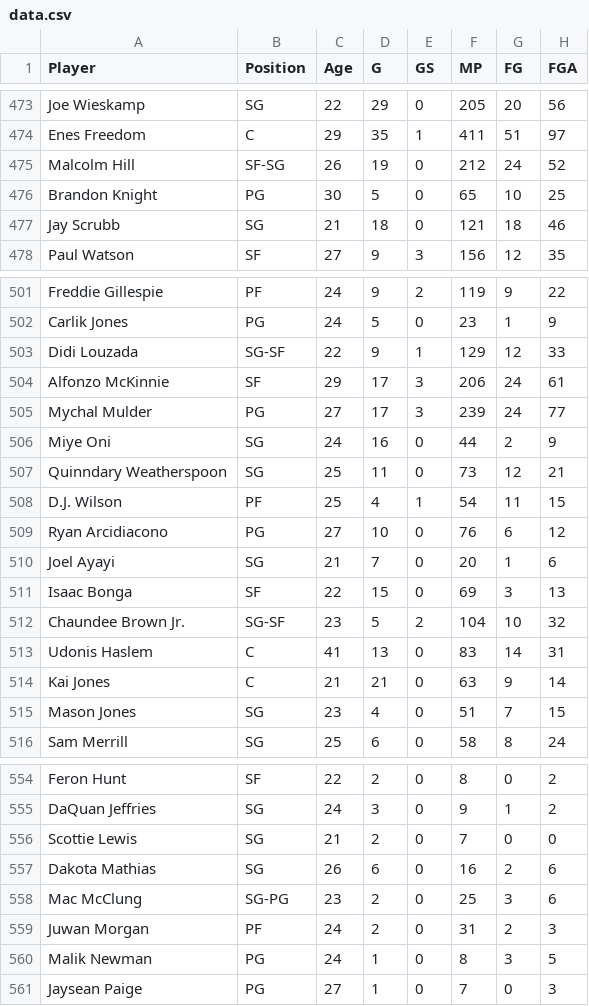
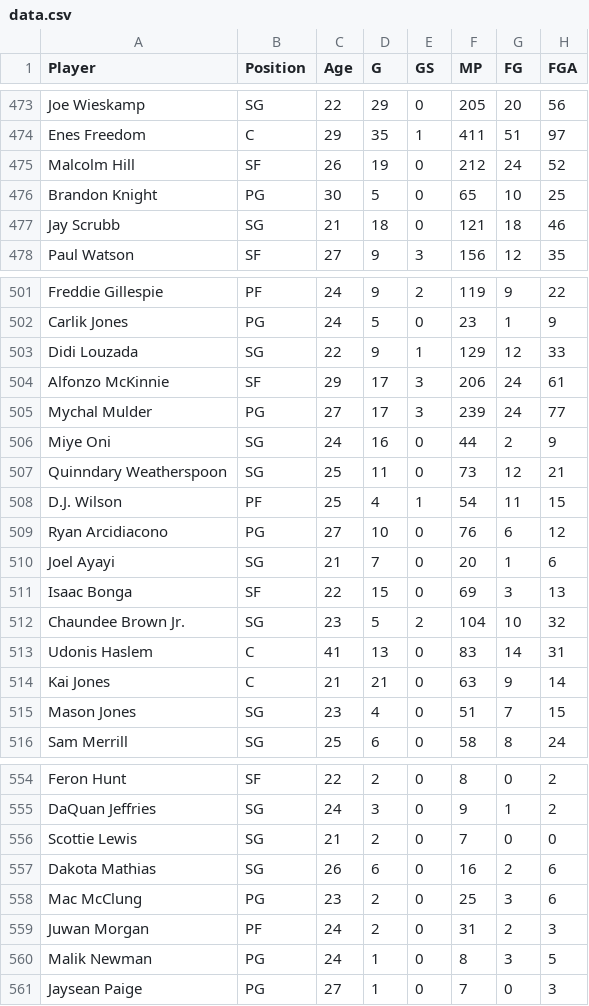
Before and after one commit to DS4200-S23-Class/project-alvin-mitra-nick-tom, a CSV file: data.csv, drawn as a sheet; only a part is shown, gaps mark what is left out; the diff covers the shown part only; the diff names each change by its address in the sheet, - before the commit and + after, or states it on an @@ line.

```diff
--- a/data.csv
+++ b/data.csv
-B475 (Position): SF-SG
+B475 (Position): SF
-B503 (Position): SG-SF
+B503 (Position): SG
-B512 (Position): SG-SF
+B512 (Position): SG
-B558 (Position): SG-PG
+B558 (Position): PG
```
Also changed, not shown: 11 edited cells elsewhere in this file.
